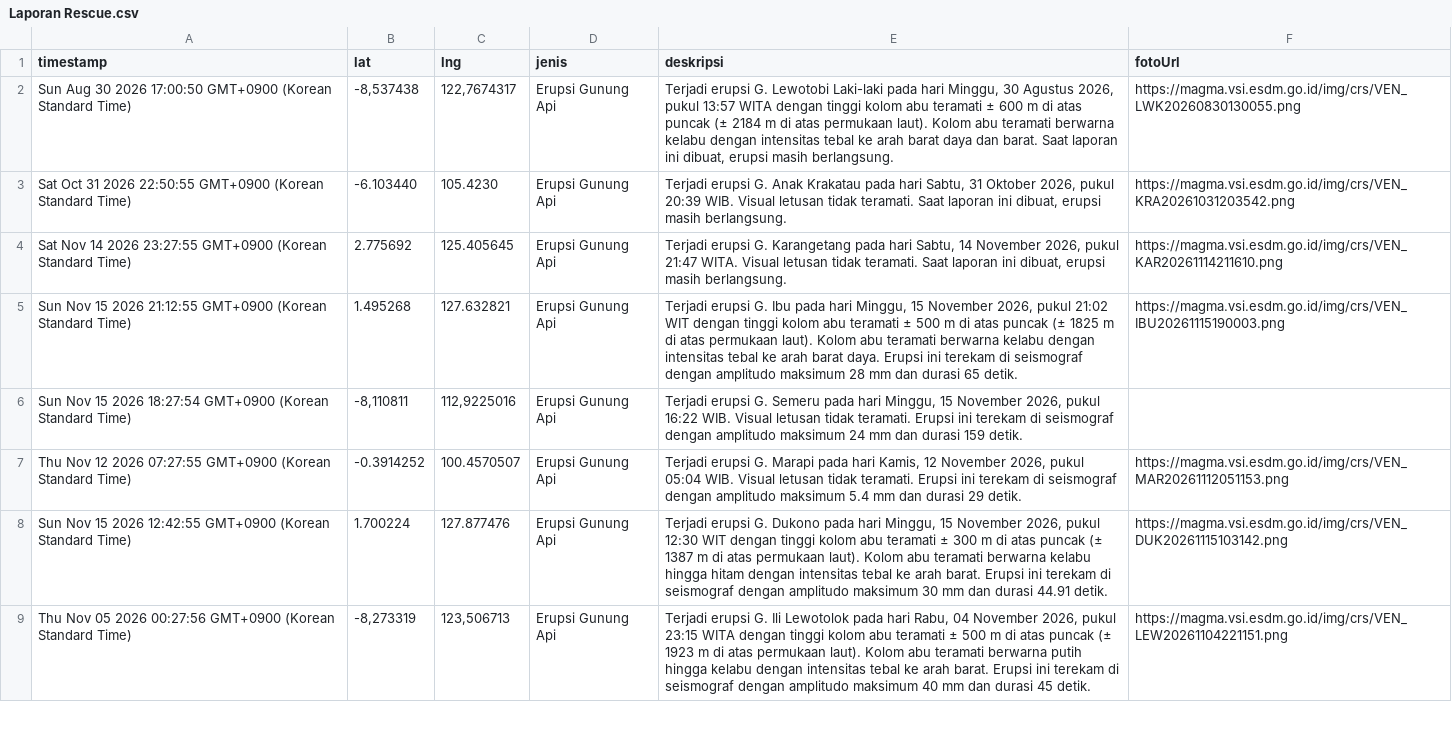
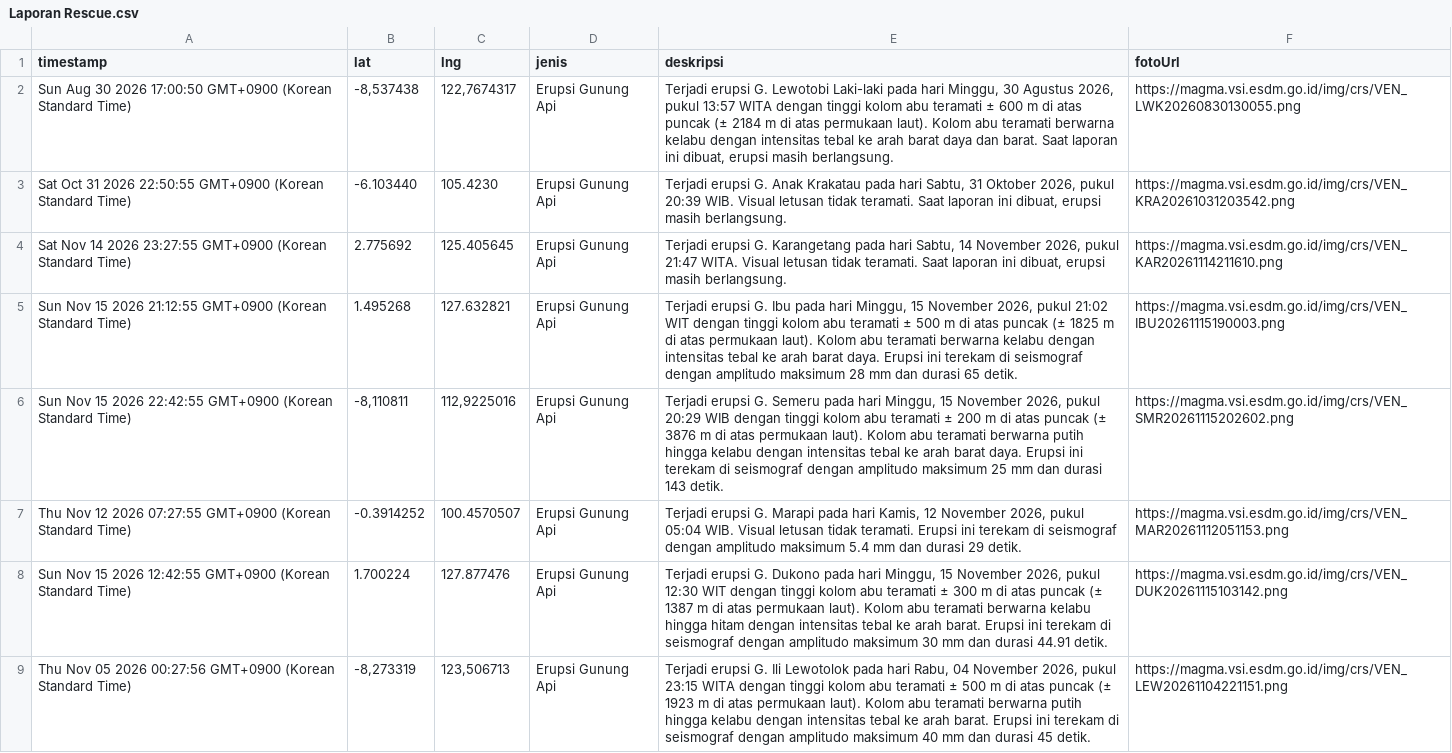
Before and after one commit to gpmlabuangnamrole-cell/Rescue, a CSV file: Laporan Rescue.csv, drawn as a sheet; only a part is shown.

Commit message:
Update Laporan Rescue otomatis dari Google Sheet

```diff
--- a/Laporan Rescue.csv
+++ b/Laporan Rescue.csv
@@ -5,3 +5,3 @@
 "Sun Nov 15 2026 21:12:55 GMT+0900 (Korean Standard Time)","1.495268","127.632821","Erupsi Gunung Api","Terjadi erupsi G. Ibu pada hari Minggu, 15 November 2026, pukul 21:02 WIT dengan tinggi kolom abu teramati ± 500 m di atas puncak (± 1825 m di atas permukaan laut). Kolom abu teramati berwarna kelabu dengan intensitas tebal ke arah barat daya. Erupsi ini terekam di seismograf dengan amplitudo maksimum 28 mm dan durasi 65 detik.","https://magma.vsi.esdm.go.id/img/crs/VEN_IBU20261115190003.png"
-"Sun Nov 15 2026 18:27:54 GMT+0900 (Korean Standard Time)","-8,110811","112,9225016","Erupsi Gunung Api","Terjadi erupsi G. Semeru pada hari Minggu, 15 November 2026, pukul 16:22 WIB. Visual letusan tidak teramati. Erupsi ini terekam di seismograf dengan amplitudo maksimum 24 mm dan durasi 159 detik.",""
+"Sun Nov 15 2026 22:42:55 GMT+0900 (Korean Standard Time)","-8,110811","112,9225016","Erupsi Gunung Api","Terjadi erupsi G. Semeru pada hari Minggu, 15 November 2026, pukul 20:29 WIB dengan tinggi kolom abu teramati ± 200 m di atas puncak (± 3876 m di atas permukaan laut). Kolom abu teramati berwarna putih hingga kelabu dengan intensitas tebal ke arah barat daya. Erupsi ini terekam di seismograf dengan amplitudo maksimum 25 mm dan durasi 143 detik.","https://magma.vsi.esdm.go.id/img/crs/VEN_SMR20261115202602.png"
 "Thu Nov 12 2026 07:27:55 GMT+0900 (Korean Standard Time)","-0.3914252","100.4570507","Erupsi Gunung Api","Terjadi erupsi G. Marapi pada hari Kamis, 12 November 2026, pukul 05:04 WIB. Visual letusan tidak teramati. Erupsi ini terekam di seismograf dengan amplitudo maksimum 5.4 mm dan durasi 29 detik.","https://magma.vsi.esdm.go.id/img/crs/VEN_MAR20261112051153.png"
```
